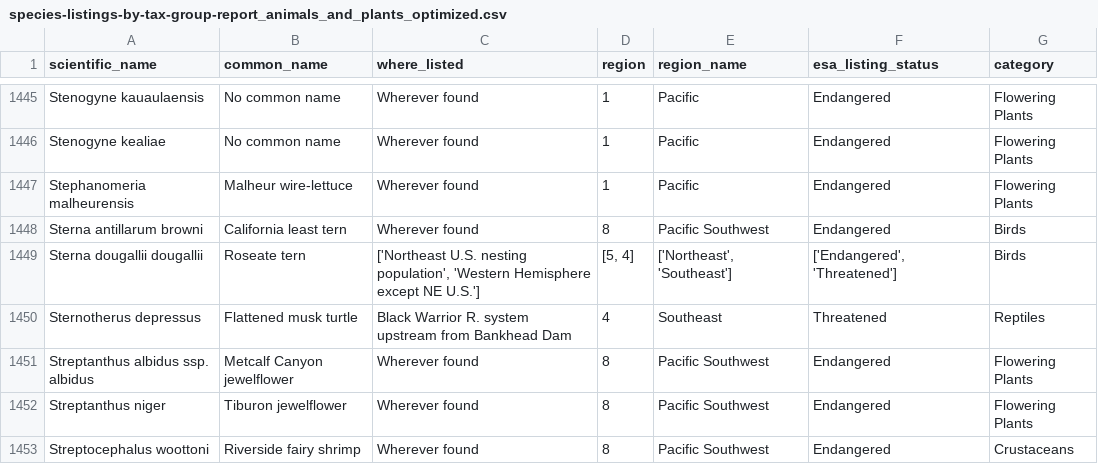
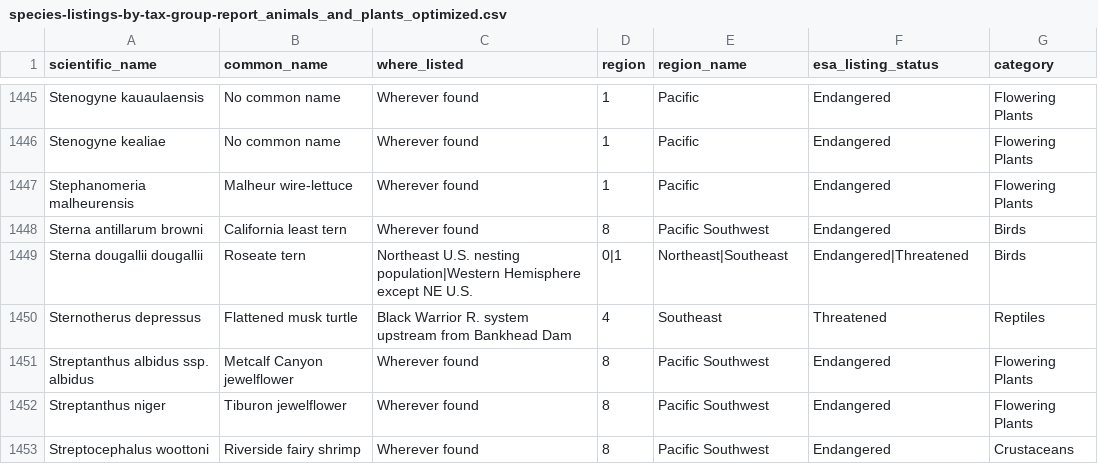
Before and after one commit to till22G/Web_Data_Integration_Project, a CSV file: Data/species-listings-by-tax-group-report_animals_and_plants_optimized.csv, drawn as a sheet; only a part is shown, gaps mark what is left out; the diff covers the shown part only.

```diff
--- a/Data/species-listings-by-tax-group-report_animals_and_plants_optimized.csv
+++ b/Data/species-listings-by-tax-group-report_animals_and_plants_optimized.csv
@@ -1448,3 +1448,3 @@ Stephanomeria malheurensis,Malheur wire-lettuce,Wherever found,1,Pacific,Endange
 Sterna antillarum browni,California least tern,Wherever found,8,Pacific Southwest,Endangered,Birds
-Sterna dougallii dougallii,Roseate tern,"['Northeast U.S. nesting population', 'Western Hemisphere except NE U.S.']","[5, 4]","['Northeast', 'Southeast']","['Endangered', 'Threatened']",Birds
+Sterna dougallii dougallii,Roseate tern,Northeast U.S. nesting population|Western Hemisphere except NE U.S.,0|1,Northeast|Southeast,Endangered|Threatened,Birds
 Sternotherus depressus,Flattened musk turtle,Black Warrior R. system upstream from Bankhead Dam,4,Southeast,Threatened,Reptiles
```
Also changed, not shown: 20 edited cells elsewhere in this file, 1 other file.
